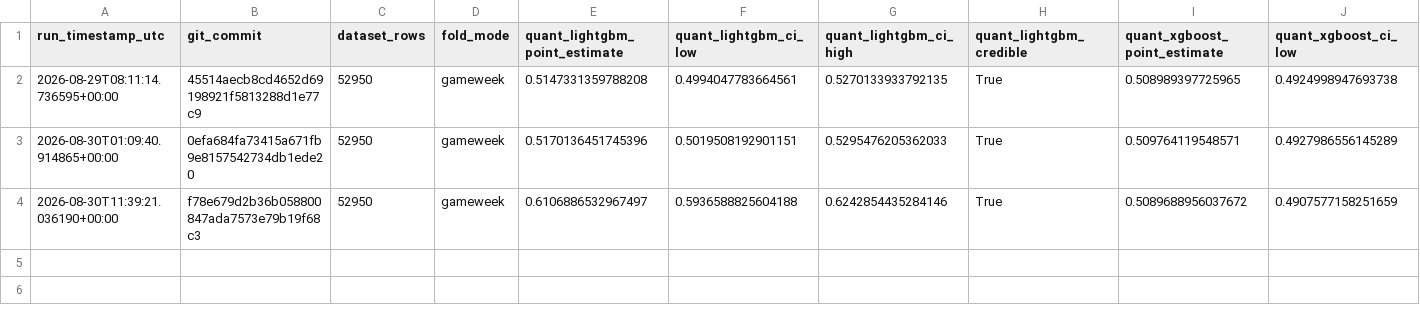
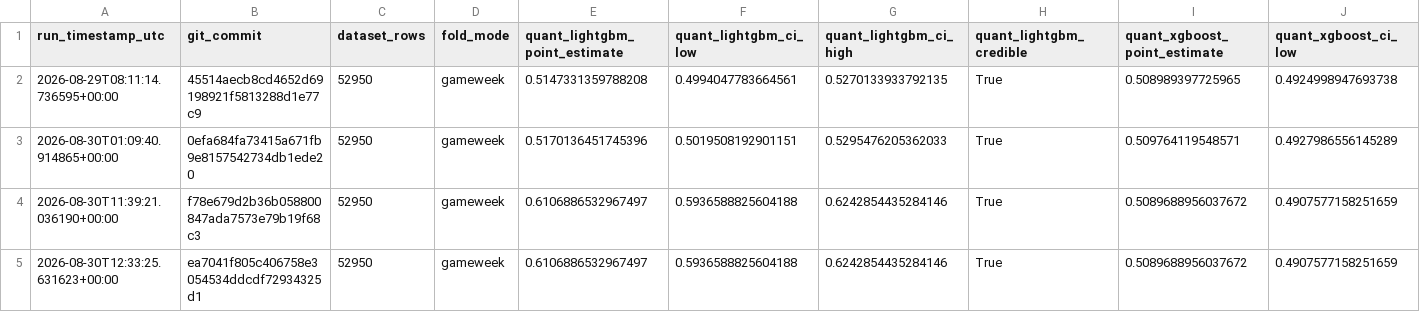
Before and after one commit to AhmadRehman1/FPL-Analyser, a CSV file: research/ml/results_history/weekly_quality_history.csv, drawn as a sheet; only a part is shown; rows hold the shown columns only; the diff names each change by its address in the sheet, - before the commit and + after, or states it on an @@ line.

```diff
--- a/research/ml/results_history/weekly_quality_history.csv
+++ b/research/ml/results_history/weekly_quality_history.csv
+row 5: 2026-08-30T12:33:25.631623+00:00 | ea7041f805c406758e3054534ddcdf72934325d1 | 52950 | gameweek | 0.6106886532967497 | 0.5936588825604188 | 0.6242854435284146 | True | 0.5089688956037672 | 0.4907577158251659
```
